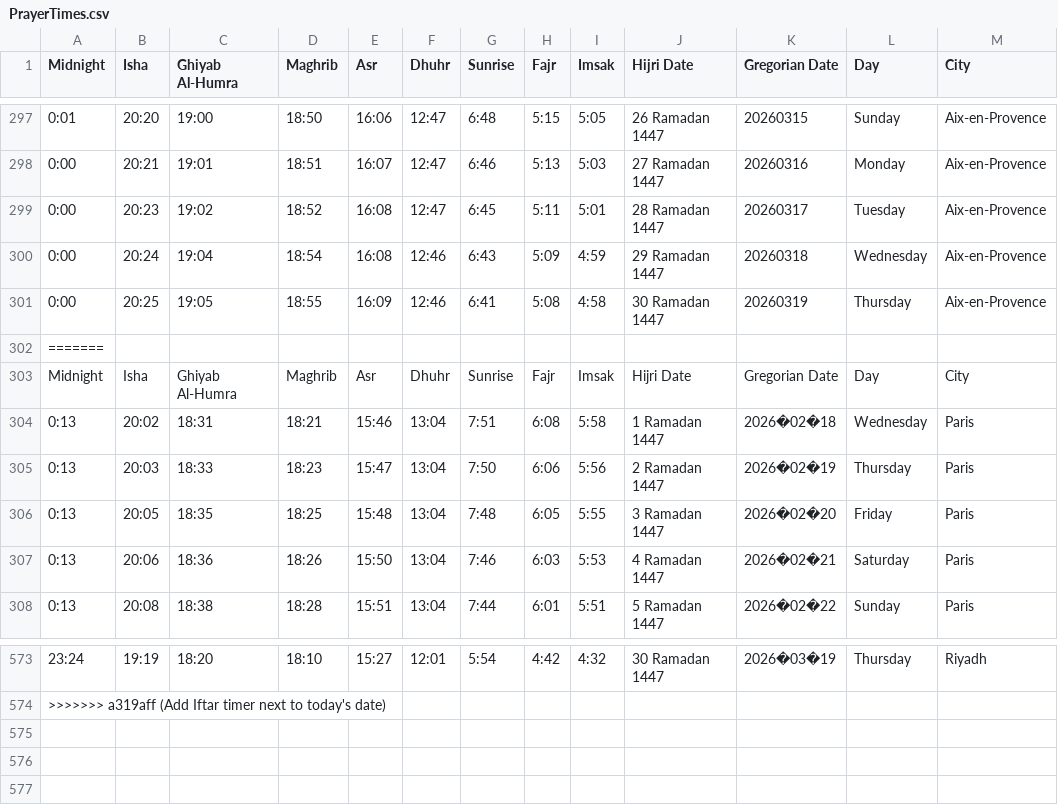
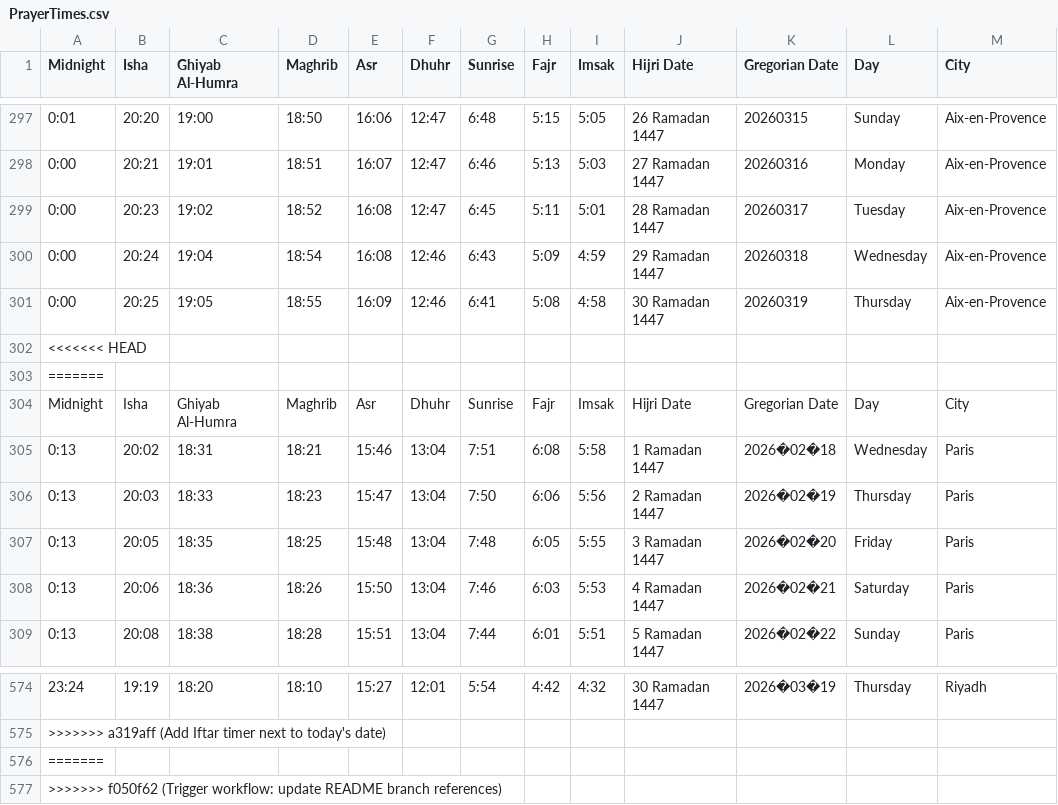
Before and after one commit to hzogheib/Bayynat-app, a CSV file: RamadanApp/src/PrayerTimes.csv, drawn as a sheet; only a part is shown, gaps mark what is left out; the diff names each change by its address in the sheet, - before the commit and + after, or states it on an @@ line.

Commit message:
Trigger workflow: update README branch references

```diff
--- a/RamadanApp/src/PrayerTimes.csv
+++ b/RamadanApp/src/PrayerTimes.csv
+row 302: <<<<<<< HEAD
+row 576: =======
+row 577: >>>>>>> f050f62 (Trigger workflow: update README branch references)
```
Also changed, not shown: 4 other files.
